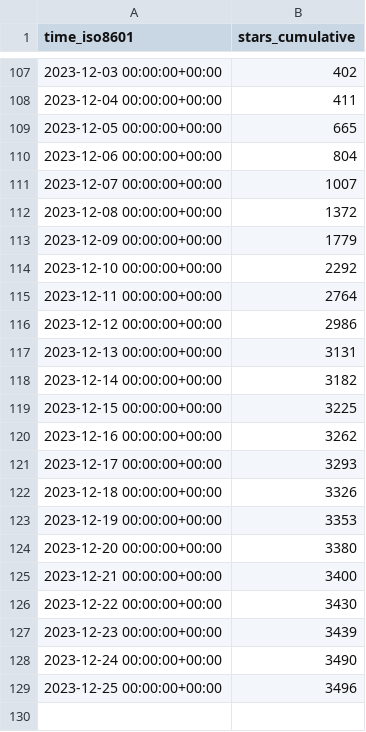
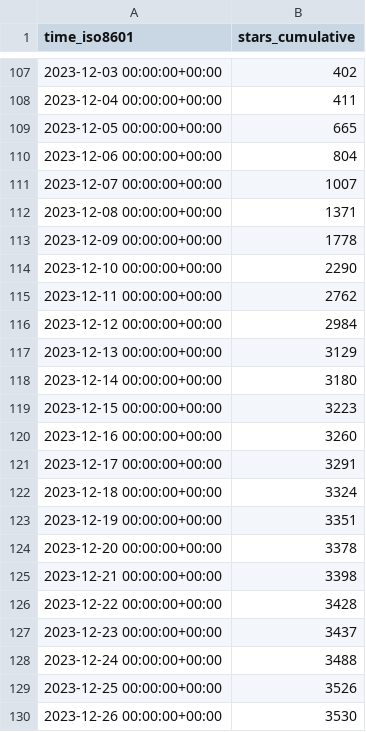
Before and after one commit to hokhyk/superduperdb, a CSV file: SuperDuperDB/superduperdb/ghrs-data/stargazers.csv, drawn as a sheet; only a part is shown, gaps mark what is left out.

```diff
--- a/SuperDuperDB/superduperdb/ghrs-data/stargazers.csv
+++ b/SuperDuperDB/superduperdb/ghrs-data/stargazers.csv
@@ -111,19 +111,20 @@ time_iso8601,stars_cumulative
 2023-12-07 00:00:00+00:00,1007
-2023-12-08 00:00:00+00:00,1372
-2023-12-09 00:00:00+00:00,1779
-2023-12-10 00:00:00+00:00,2292
-2023-12-11 00:00:00+00:00,2764
-2023-12-12 00:00:00+00:00,2986
-2023-12-13 00:00:00+00:00,3131
-2023-12-14 00:00:00+00:00,3182
-2023-12-15 00:00:00+00:00,3225
-2023-12-16 00:00:00+00:00,3262
-2023-12-17 00:00:00+00:00,3293
-2023-12-18 00:00:00+00:00,3326
-2023-12-19 00:00:00+00:00,3353
-2023-12-20 00:00:00+00:00,3380
-2023-12-21 00:00:00+00:00,3400
-2023-12-22 00:00:00+00:00,3430
-2023-12-23 00:00:00+00:00,3439
-2023-12-24 00:00:00+00:00,3490
-2023-12-25 00:00:00+00:00,3496
+2023-12-08 00:00:00+00:00,1371
+2023-12-09 00:00:00+00:00,1778
+2023-12-10 00:00:00+00:00,2290
+2023-12-11 00:00:00+00:00,2762
+2023-12-12 00:00:00+00:00,2984
+2023-12-13 00:00:00+00:00,3129
+2023-12-14 00:00:00+00:00,3180
+2023-12-15 00:00:00+00:00,3223
+2023-12-16 00:00:00+00:00,3260
+2023-12-17 00:00:00+00:00,3291
+2023-12-18 00:00:00+00:00,3324
+2023-12-19 00:00:00+00:00,3351
+2023-12-20 00:00:00+00:00,3378
+2023-12-21 00:00:00+00:00,3398
+2023-12-22 00:00:00+00:00,3428
+2023-12-23 00:00:00+00:00,3437
+2023-12-24 00:00:00+00:00,3488
+2023-12-25 00:00:00+00:00,3526
+2023-12-26 00:00:00+00:00,3530
```
Also changed, not shown: SuperDuperDB/superduperdb/ghrs-data/forks.csv.
